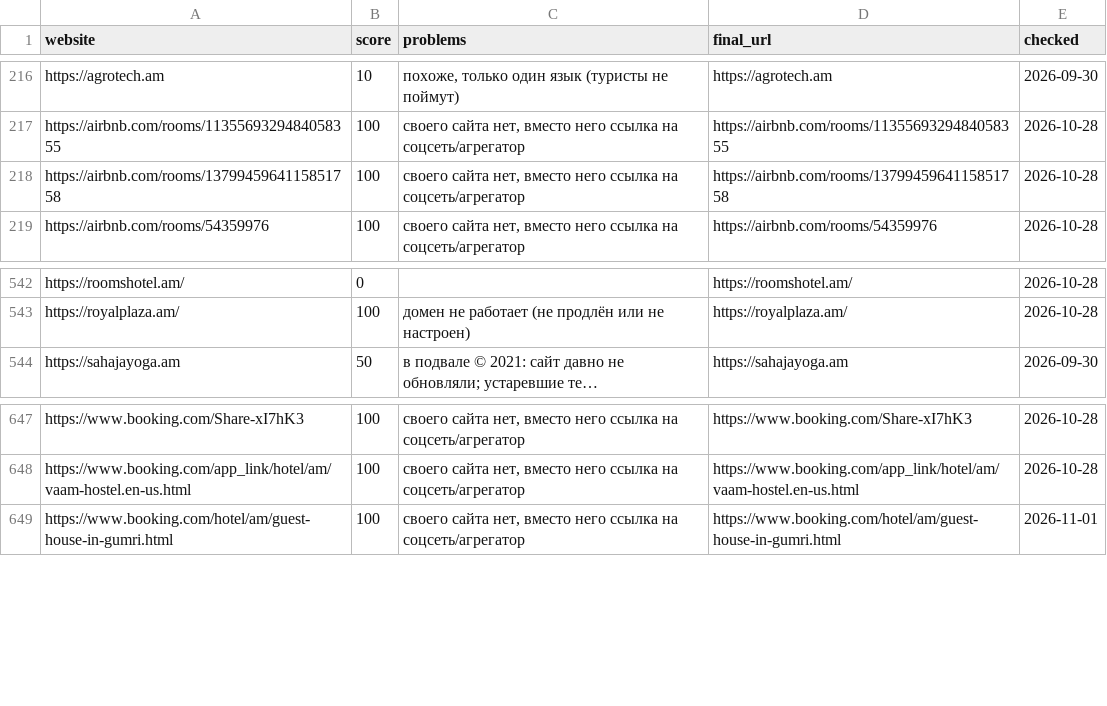
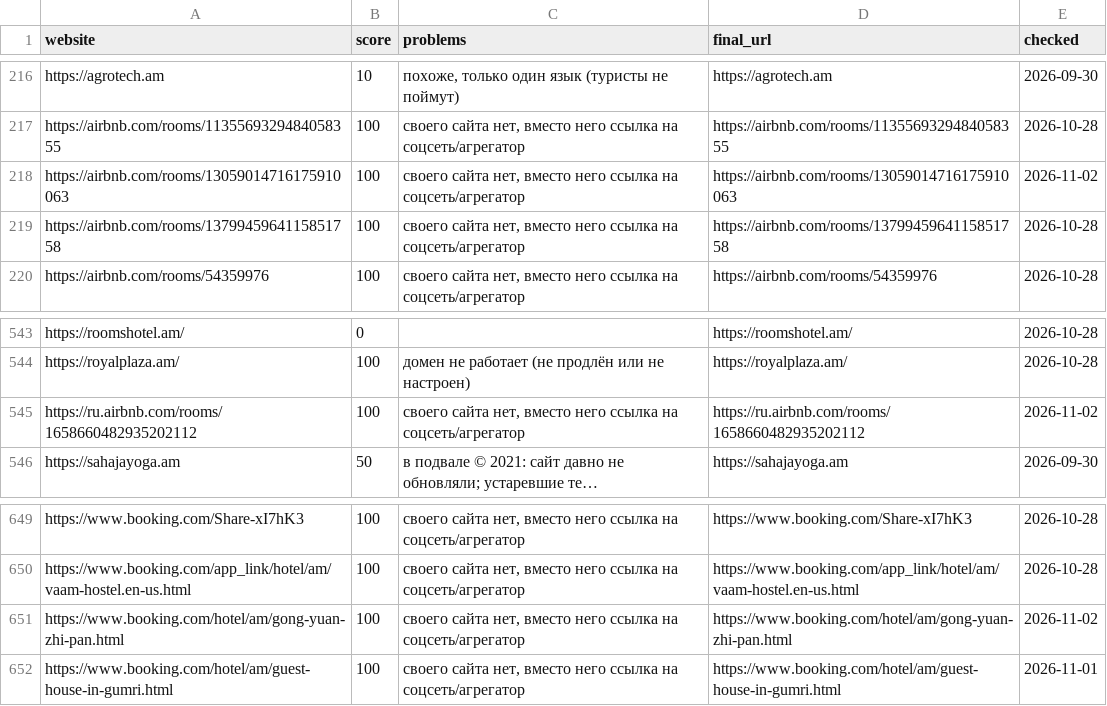
Before and after one commit to 790azat/prospecting, a CSV file: data/audit_cache.csv, drawn as a sheet; only a part is shown, gaps mark what is left out; long unchanged cells end in …; the diff names each change by its address in the sheet, - before the commit and + after, or states it on an @@ line.

```diff
--- a/data/audit_cache.csv
+++ b/data/audit_cache.csv
+row 218: https://airbnb.com/rooms/13059014716175910063 | 100 | своего сайта нет, вместо него ссылка на соцсеть/агрегатор | https://airbnb.com/rooms/13059014716175910063 | 2026-11-02
+row 545: https://ru.airbnb.com/rooms/1658660482935202112 | 100 | своего сайта нет, вместо него ссылка на соцсеть/агрегатор | https://ru.airbnb.com/rooms/1658660482935202112 | 2026-11-02
+row 651: https://www.booking.com/hotel/am/gong-yuan-zhi-pan.html | 100 | своего сайта нет, вместо него ссылка на соцсеть/агрегатор | https://www.booking.com/hotel/am/gong-yuan-zhi-pan.html | 2026-11-02
```
Also changed, not shown: data/businesses.csv, data/leads.csv.
